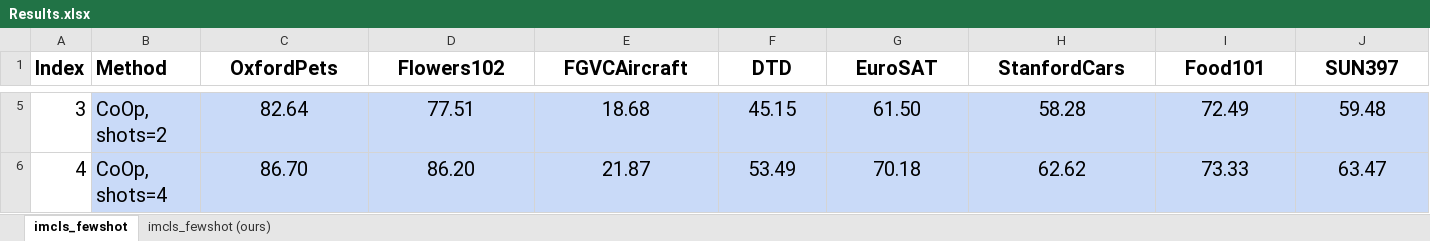
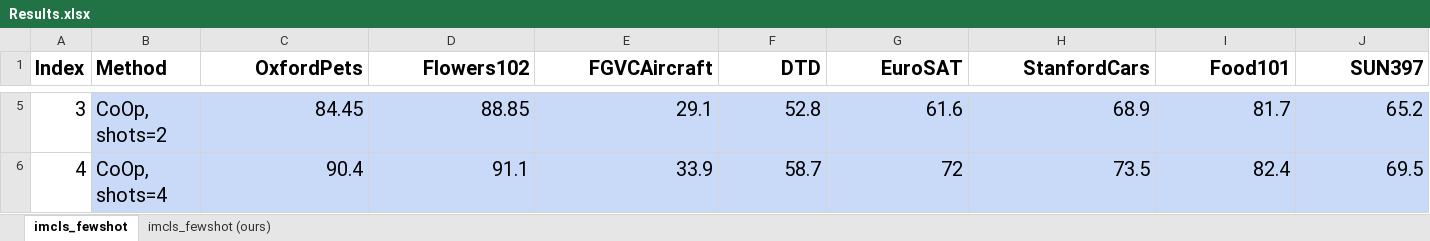
Before and after one commit to Jingchensun/Prompt-Adapter, an Excel workbook: Results.xlsx, sheet imcls_fewshot, drawn as a sheet; only a part is shown, gaps mark what is left out; values as stored, in another font and other column widths than the file's, no borders; the diff covers the shown part only; the diff names each change by its address in the sheet, - before the commit and + after, or states it on an @@ line.

```diff
--- a/Results.xlsx (sheet imcls_fewshot)
+++ b/Results.xlsx (sheet imcls_fewshot)
-C1:J1 alignment: center
+C1:J1 alignment: right
-C5:J6 alignment: center
+C5:J6 alignment: right
-C5 (OxfordPets): 82.64
+C5 (OxfordPets): 84.45
-D5 (Flowers102): 77.51
+D5 (Flowers102): 88.85
-E5 (FGVCAircraft): 18.68
+E5 (FGVCAircraft): 29.1
-F5 (DTD): 45.15
+F5 (DTD): 52.8
-G5 (EuroSAT): 61.50
+G5 (EuroSAT): 61.6
-H5 (StanfordCars): 58.28
+H5 (StanfordCars): 68.9
-I5 (Food101): 72.49
+I5 (Food101): 81.7
-J5 (SUN397): 59.48
+J5 (SUN397): 65.2
-C6 (OxfordPets): 86.70
+C6 (OxfordPets): 90.4
-D6 (Flowers102): 86.20
+D6 (Flowers102): 91.1
-E6 (FGVCAircraft): 21.87
+E6 (FGVCAircraft): 33.9
-F6 (DTD): 53.49
+F6 (DTD): 58.7
-G6 (EuroSAT): 70.18
+G6 (EuroSAT): 72
-H6 (StanfordCars): 62.62
+H6 (StanfordCars): 73.5
-I6 (Food101): 73.33
+I6 (Food101): 82.4
-J6 (SUN397): 63.47
+J6 (SUN397): 69.5
```
Also changed, not shown: 16 added rows, 5 removed rows, 160 edited cells and cell formats elsewhere in this sheet, 13 other files.
